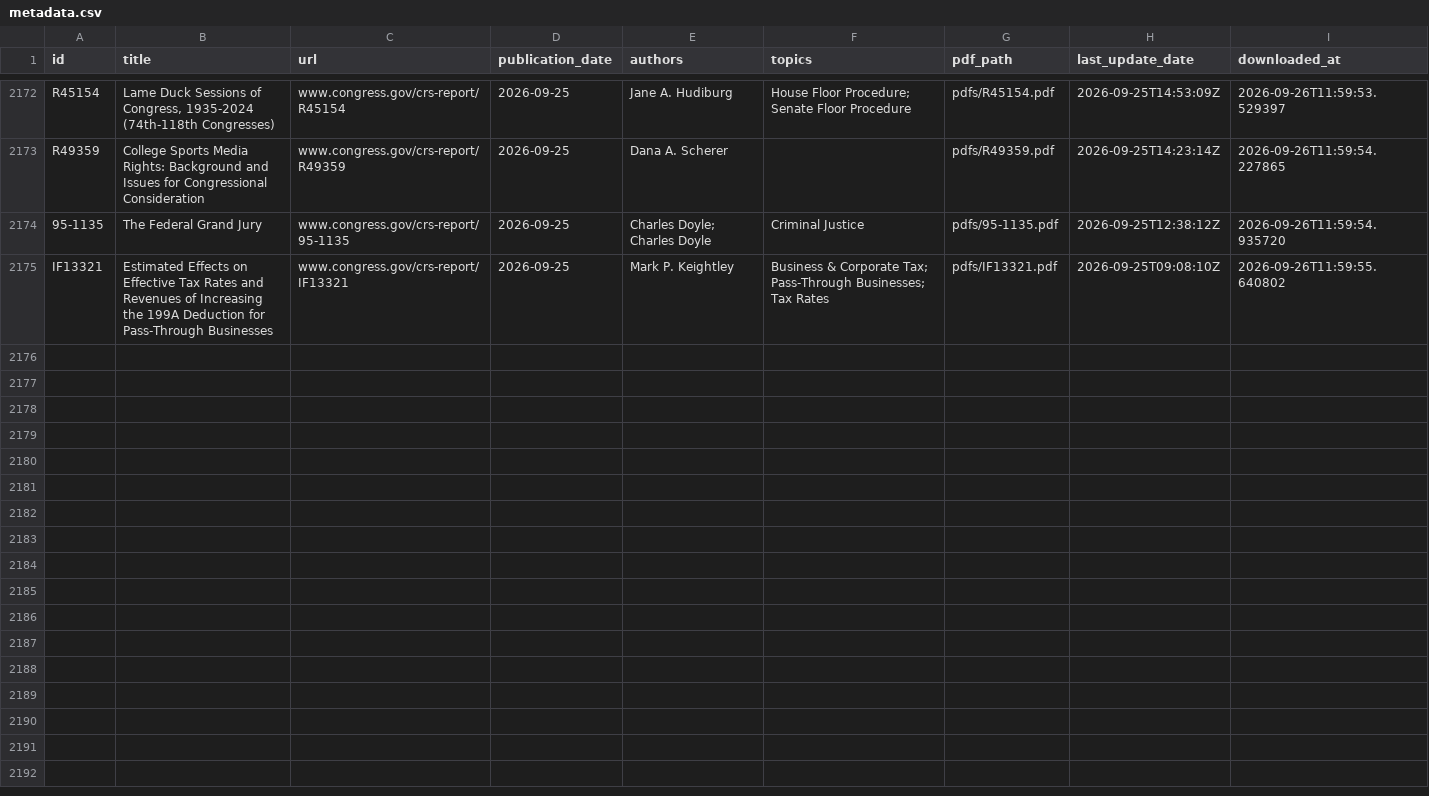
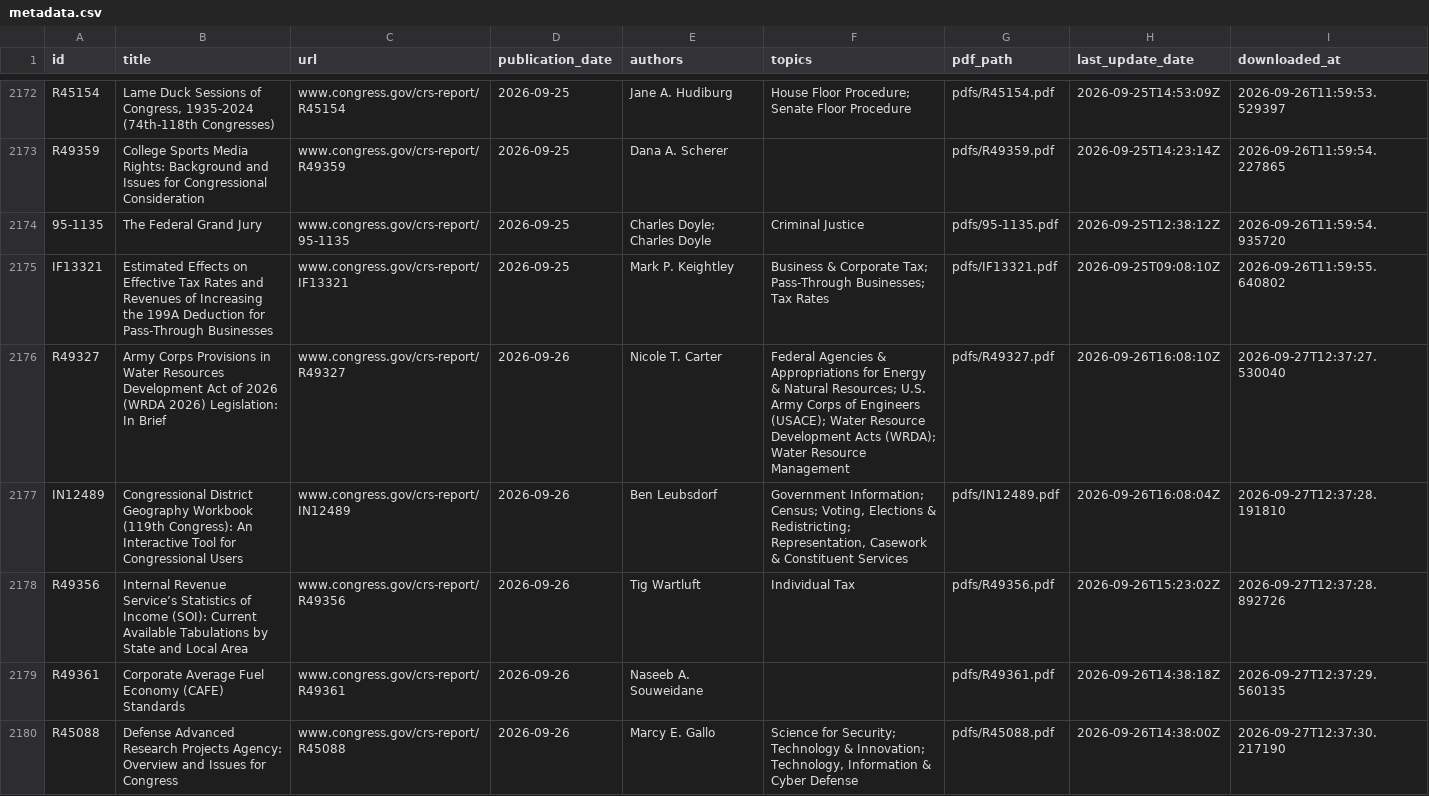
Before and after one commit to ProfAmiot/crs-downloader, a CSV file: data/metadata.csv, drawn as a sheet; only a part is shown, gaps mark what is left out; the diff covers the shown part only.

```diff
--- a/data/metadata.csv
+++ b/data/metadata.csv
@@ -2175 +2175,6 @@ R49359,College Sports Media Rights: Background and Issues for Congressional Cons
 IF13321,Estimated Effects on Effective Tax Rates and Revenues of Increasing the 199A Deduction for Pass-Through Businesses,www.congress.gov/crs-report/IF13321,2026-09-25,Mark P. Keightley,Business & Corporate Tax; Pass-Through Businesses; Tax Rates,pdfs/IF13321.pdf,2026-09-25T09:08:10Z,2026-09-26T11:59:55.640802
+R49327,Army Corps Provisions in Water Resources Development Act of 2026 (WRDA 2026) Legislation: In Brief,www.congress.gov/crs-report/R49327,2026-09-26,Nicole T. Carter,Federal Agencies & Appropriations for Energy & Natural Resources; U.S. Army Corps of Engineers (USACE); Water Resource Development Acts (WRDA); Water Resource Management,pdfs/R49327.pdf,2026-09-26T16:08:10Z,2026-09-27T12:37:27.530040
+IN12489,Congressional District Geography Workbook (119th Congress): An Interactive Tool for Congressional Users,www.congress.gov/crs-report/IN12489,2026-09-26,Ben Leubsdorf,"Government Information; Census; Voting, Elections & Redistricting; Representation, Casework & Constituent Services",pdfs/IN12489.pdf,2026-09-26T16:08:04Z,2026-09-27T12:37:28.191810
+R49356,Internal Revenue Service’s Statistics of Income (SOI): Current Available Tabulations by State and Local Area,www.congress.gov/crs-report/R49356,2026-09-26,Tig Wartluft,Individual Tax,pdfs/R49356.pdf,2026-09-26T15:23:02Z,2026-09-27T12:37:28.892726
+R49361,Corporate Average Fuel Economy (CAFE) Standards,www.congress.gov/crs-report/R49361,2026-09-26,Naseeb A. Souweidane,,pdfs/R49361.pdf,2026-09-26T14:38:18Z,2026-09-27T12:37:29.560135
+R45088,Defense Advanced Research Projects Agency: Overview and Issues for Congress,www.congress.gov/crs-report/R45088,2026-09-26,Marcy E. Gallo,"Science for Security; Technology & Innovation; Technology, Information & Cyber Defense",pdfs/R45088.pdf,2026-09-26T14:38:00Z,2026-09-27T12:37:30.217190
```
Also changed, not shown: 13 added rows elsewhere in this file, 1 other file.
